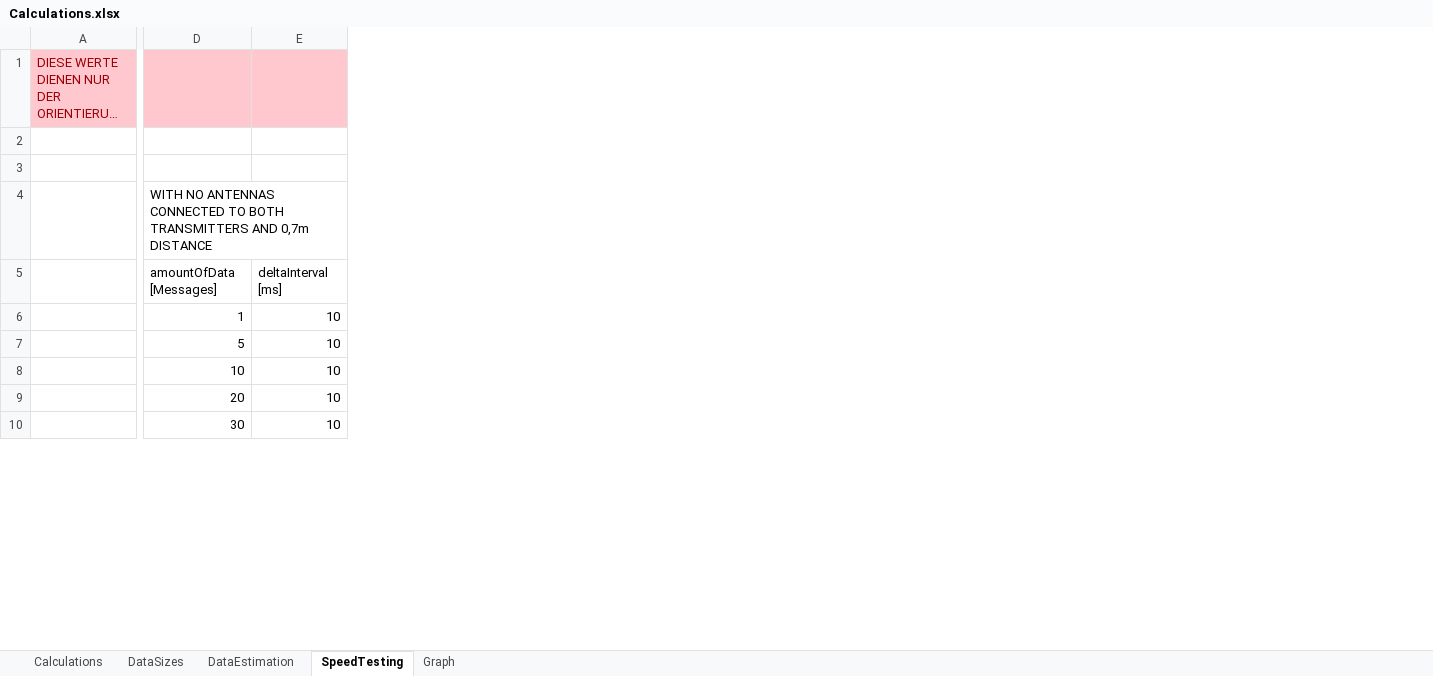
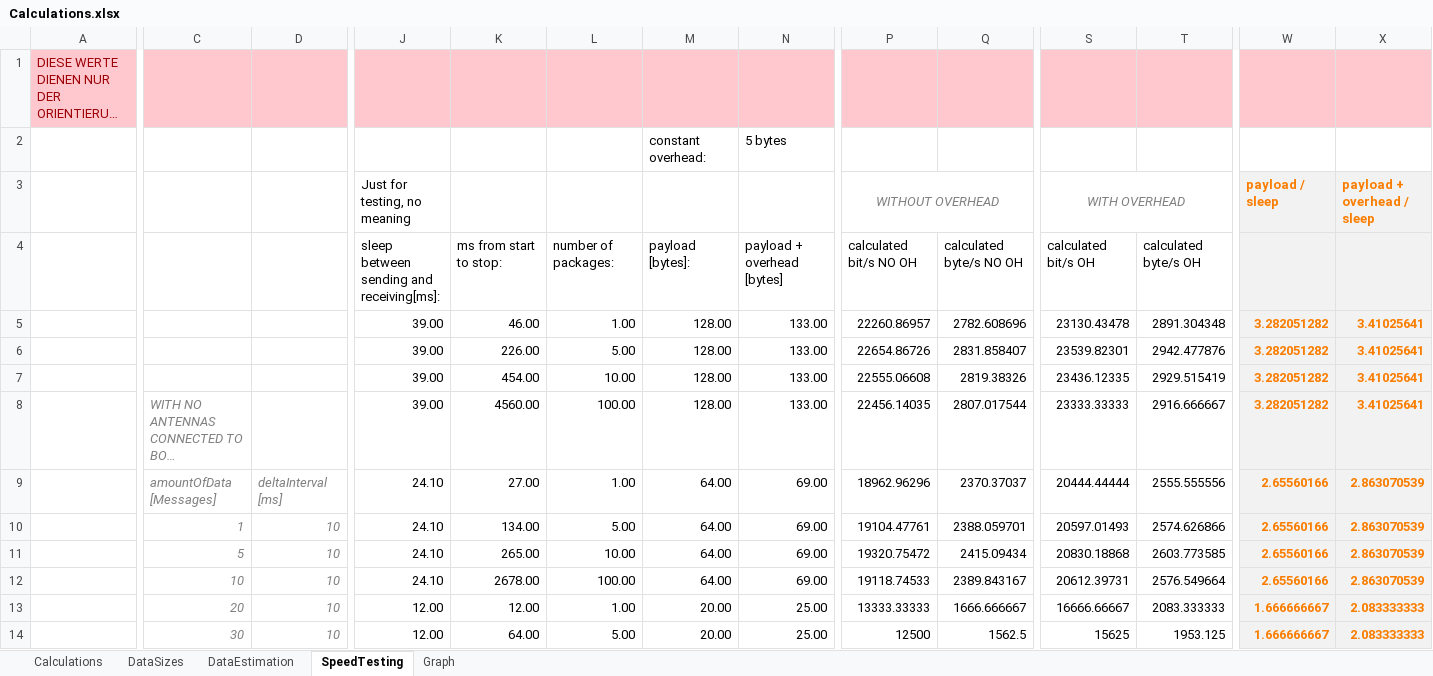
Before and after one commit to EinsteinMotorsport/Infos, an Excel workbook: Concept/Calculations.xlsx, sheet SpeedTesting, drawn as a sheet; only a part is shown, gaps mark what is left out; long unchanged cells end in …; values as stored, in another font and other column widths than the file's, no borders; charts and pictures not drawn; addresses are those after the commit; rows hold the shown columns only; the diff covers the shown part only; the diff names each change by its address in the sheet, - before the commit and + after, or states it on an @@ line.

Commit message:
Added an new Speed Test in "SpeedTesting"

```diff
--- a/Concept/Calculations.xlsx (sheet SpeedTesting)
+++ b/Concept/Calculations.xlsx (sheet SpeedTesting)
+column J, rows 6-14: 39.00 | 39.00 | 39.00 | 24.10 | 24.10 | 24.10 | 24.10 | 12.00 | 12.00
+column K, rows 6-14: 226.00 | 454.00 | 4560.00 | 27.00 | 134.00 | 265.00 | 2678.00 | 12.00 | 64.00
+column L, rows 6-14: 5.00 | 10.00 | 100.00 | 1.00 | 5.00 | 10.00 | 100.00 | 1.00 | 5.00
+column M, rows 6-14: 128.00 | 128.00 | 128.00 | 64.00 | 64.00 | 64.00 | 64.00 | 20.00 | 20.00
+column N, rows 6-14: 133.00 | 133.00 | 133.00 | 69.00 | 69.00 | 69.00 | 69.00 | 25.00 | 25.00
+column P, rows 6-14: 22654.86726 | 22555.06608 | 22456.14035 | 18962.96296 | 19104.47761 | 19320.75472 | 19118.74533 | 13333.33333 | 12500
+column Q, rows 6-14: 2831.858407 | 2819.38326 | 2807.017544 | 2370.37037 | 2388.059701 | 2415.09434 | 2389.843167 | 1666.666667 | 1562.5
+column S, rows 6-14: 23539.82301 | 23436.12335 | 23333.33333 | 20444.44444 | 20597.01493 | 20830.18868 | 20612.39731 | 16666.66667 | 15625
+column T, rows 6-14: 2942.477876 | 2929.515419 | 2916.666667 | 2555.555556 | 2574.626866 | 2603.773585 | 2576.549664 | 2083.333333 | 1953.125
+column W, rows 6-14: 3.282051282 | 3.282051282 | 3.282051282 | 2.65560166 | 2.65560166 | 2.65560166 | 2.65560166 | 1.666666667 | 1.666666667
+column X, rows 6-14: 3.41025641 | 3.41025641 | 3.41025641 | 2.863070539 | 2.863070539 | 2.863070539 | 2.863070539 | 2.083333333 | 2.083333333
+row 2:  |  |  |  |  |  | constant overhead: | 5 bytes
+row 3:  |  |  | Just for testing, no meaning |  |  |  |  | WITHOUT OVERHEAD |  | WITH OVERHEAD |  | payload / sleep | payload + overhead / sleep
+row 4:  |  |  | sleep between sending and receiving[ms]: | ms from start to stop: | number of packages: | payload [bytes]: | payload + overhead [bytes] | calculated bit/s NO OH | calculated byte/s NO OH | calculated bit/s OH | calculated byte/s OH
+row 5:  |  |  | 39.00 | 46.00 | 1.00 | 128.00 | 133.00 | 22260.86957 | 2782.608696 | 23130.43478 | 2891.304348 | 3.282051282 | 3.41025641
-row 6: (empty)
+row 6:  |  |  | 39.00 | 226.00 | 5.00 | 128.00 | 133.00 | 22654.86726 | 2831.858407 | 23539.82301 | 2942.477876 | 3.282051282 | 3.41025641
-row 7: (empty)
+row 7:  |  |  | 39.00 | 454.00 | 10.00 | 128.00 | 133.00 | 22555.06608 | 2819.38326 | 23436.12335 | 2929.515419 | 3.282051282 | 3.41025641
@@ C8 italic: off → on, text colour: black → #7F7F7F @@
@@ C9:D14 italic: off → on, text colour: black → #7F7F7F @@
```
Also changed, not shown: 22 added rows, 7 added columns, 1 removed column and cell formats elsewhere in this sheet, charts or pictures.
